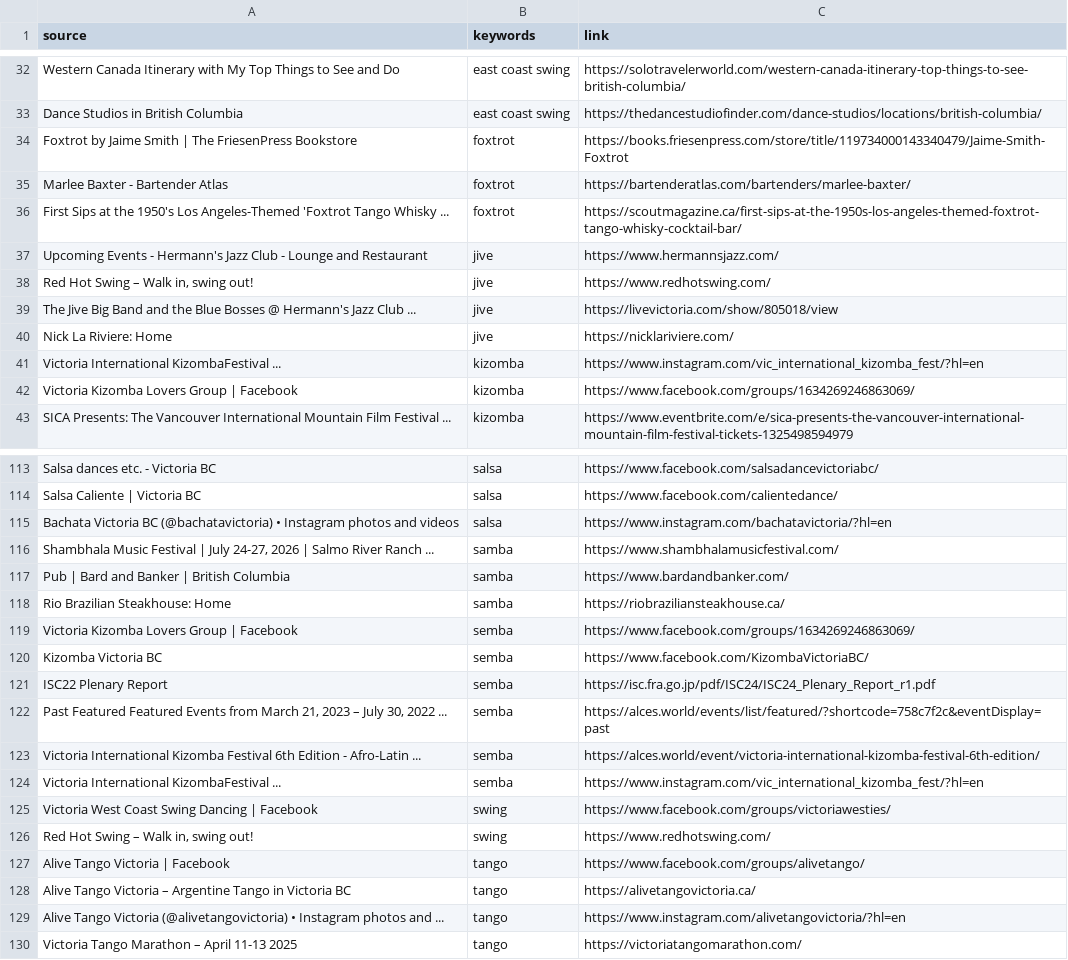
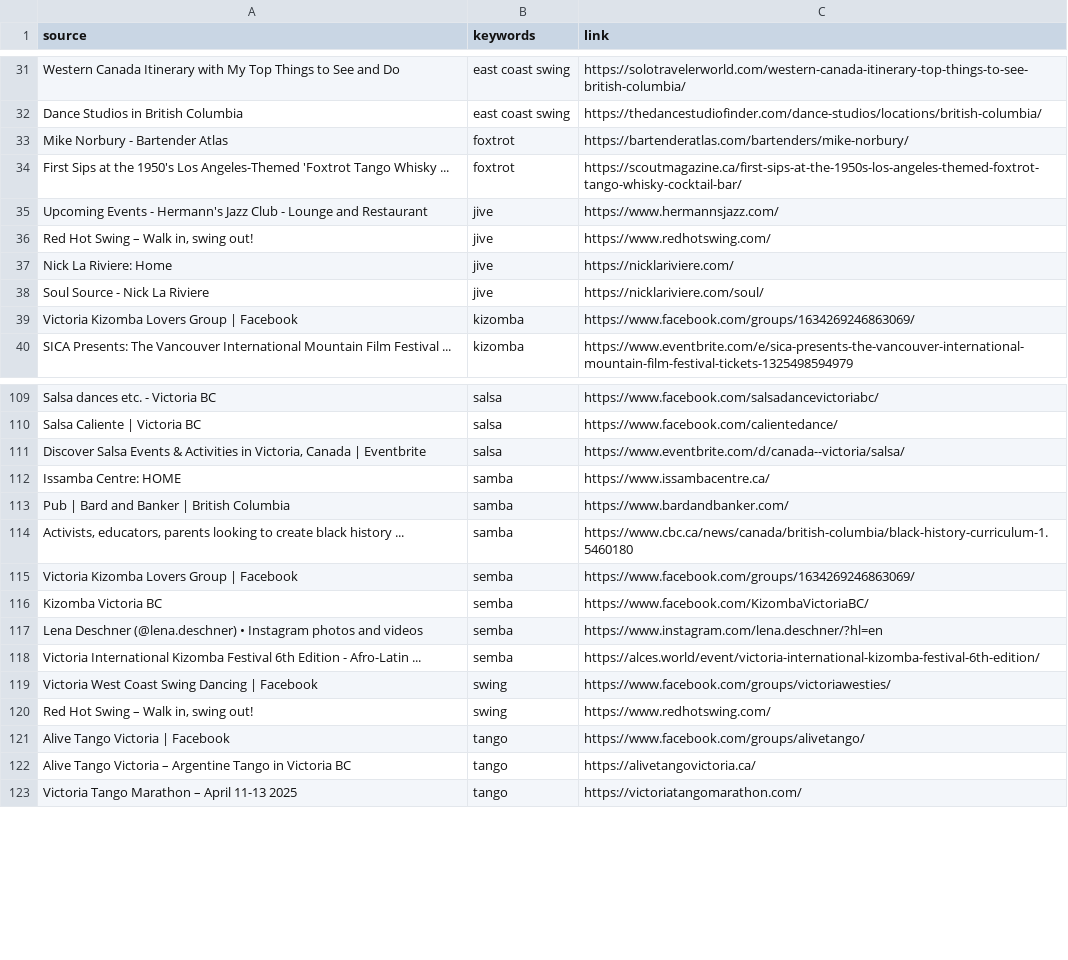
Before and after one commit to LindsayMoir/social_dance_app, a CSV file: data/urls/gs_urls.csv, drawn as a sheet; only a part is shown, gaps mark what is left out; the diff covers the shown part only.

```diff
--- a/data/urls/gs_urls.csv
+++ b/data/urls/gs_urls.csv
@@ -33,4 +32,3 @@ Western Canada Itinerary with My Top Things to See and Do,east coast swing,https
 Dance Studios in British Columbia,east coast swing,https://thedancestudiofinder.com/dance-studios/locations/british-columbia/
-Foxtrot by Jaime Smith | The FriesenPress Bookstore,foxtrot,https://books.friesenpress.com/store/title/119734000143340479/Jaime-Smith-Foxtrot
-Marlee Baxter - Bartender Atlas,foxtrot,https://bartenderatlas.com/bartenders/marlee-baxter/
+Mike Norbury - Bartender Atlas,foxtrot,https://bartenderatlas.com/bartenders/mike-norbury/
 First Sips at the 1950's Los Angeles-Themed 'Foxtrot Tango Whisky ...,foxtrot,https://scoutmagazine.ca/first-sips-at-the-1950s-los-angeles-themed-foxtrot-tango-whisky-cocktail-bar/
@@ -38,5 +36,4 @@ Upcoming Events - Hermann's Jazz Club - Lounge and Restaurant,jive,https://www.h
 "Red Hot Swing – Walk in, swing out!",jive,https://www.redhotswing.com/
-The Jive Big Band and the Blue Bosses @ Hermann's Jazz Club ...,jive,https://livevictoria.com/show/805018/view
 Nick La Riviere: Home,jive,https://nicklariviere.com/
-Victoria International KizombaFestival ...,kizomba,https://www.instagram.com/vic_international_kizomba_fest/?hl=en
+Soul Source - Nick La Riviere,jive,https://nicklariviere.com/soul/
 Victoria Kizomba Lovers Group | Facebook,kizomba,https://www.facebook.com/groups/1634269246863069/
@@ -114,12 +110,10 @@ Salsa dances etc. - Victoria BC,salsa,https://www.facebook.com/salsadancevictori
 Salsa Caliente | Victoria BC,salsa,https://www.facebook.com/calientedance/
-Bachata Victoria BC (@bachatavictoria) • Instagram photos and videos,salsa,https://www.instagram.com/bachatavictoria/?hl=en
-"Shambhala Music Festival | July 24-27, 2026 | Salmo River Ranch ...",samba,https://www.shambhalamusicfestival.com/
+"Discover Salsa Events & Activities in Victoria, Canada | Eventbrite",salsa,https://www.eventbrite.com/d/canada--victoria/salsa/
+Issamba Centre: HOME,samba,https://www.issambacentre.ca/
 Pub | Bard and Banker | British Columbia,samba,https://www.bardandbanker.com/
-Rio Brazilian Steakhouse: Home,samba,https://riobraziliansteakhouse.ca/
+"Activists, educators, parents looking to create black history ...",samba,https://www.cbc.ca/news/canada/british-columbia/black-history-curriculum-1.5460180
 Victoria Kizomba Lovers Group | Facebook,semba,https://www.facebook.com/groups/1634269246863069/
 Kizomba Victoria BC,semba,https://www.facebook.com/KizombaVictoriaBC/
-ISC22 Plenary Report,semba,https://isc.fra.go.jp/pdf/ISC24/ISC24_Plenary_Report_r1.pdf
-"Past Featured Featured Events from March 21, 2023 – July 30, 2022 ...",semba,https://alces.world/events/list/featured/?shortcode=758c7f2c&eventDisplay=past
+Lena Deschner (@lena.deschner) • Instagram photos and videos,semba,https://www.instagram.com/lena.deschner/?hl=en
 Victoria International Kizomba Festival 6th Edition - Afro-Latin ...,semba,https://alces.world/event/victoria-international-kizomba-festival-6th-edition/
-Victoria International KizombaFestival ...,semba,https://www.instagram.com/vic_international_kizomba_fest/?hl=en
 Victoria West Coast Swing Dancing | Facebook,swing,https://www.facebook.com/groups/victoriawesties/
@@ -128,3 +122,2 @@ Alive Tango Victoria | Facebook,tango,https://www.facebook.com/groups/alivetango
 Alive Tango Victoria – Argentine Tango in Victoria BC,tango,https://alivetangovictoria.ca/
-Alive Tango Victoria (@alivetangovictoria) • Instagram photos and ...,tango,https://www.instagram.com/alivetangovictoria/?hl=en
 Victoria Tango Marathon – April 11-13 2025,tango,https://victoriatangomarathon.com/
```
Also changed, not shown: 14 added rows, 19 removed rows, 3 moved rows and 14 edited cells elsewhere in this file, 5 other files.
